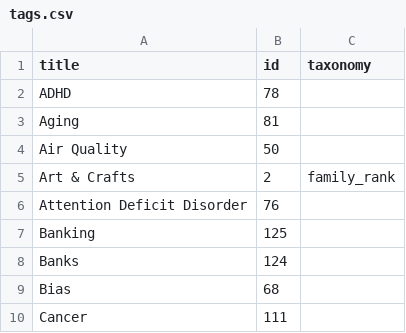
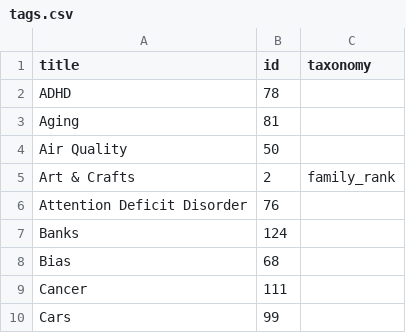
Before and after one commit to convus/legacy-convus_content, a CSV file: tags.csv, drawn as a sheet; only a part is shown; the shorter side is filled out with more unchanged rows; the diff names each change by its address in the sheet, - before the commit and + after, or states it on an @@ line.

Commit message:
banking > banks (#130)

```diff
--- a/tags.csv
+++ b/tags.csv
-row 7: Banking | 125
```
Also changed, not shown: 1 other file.
